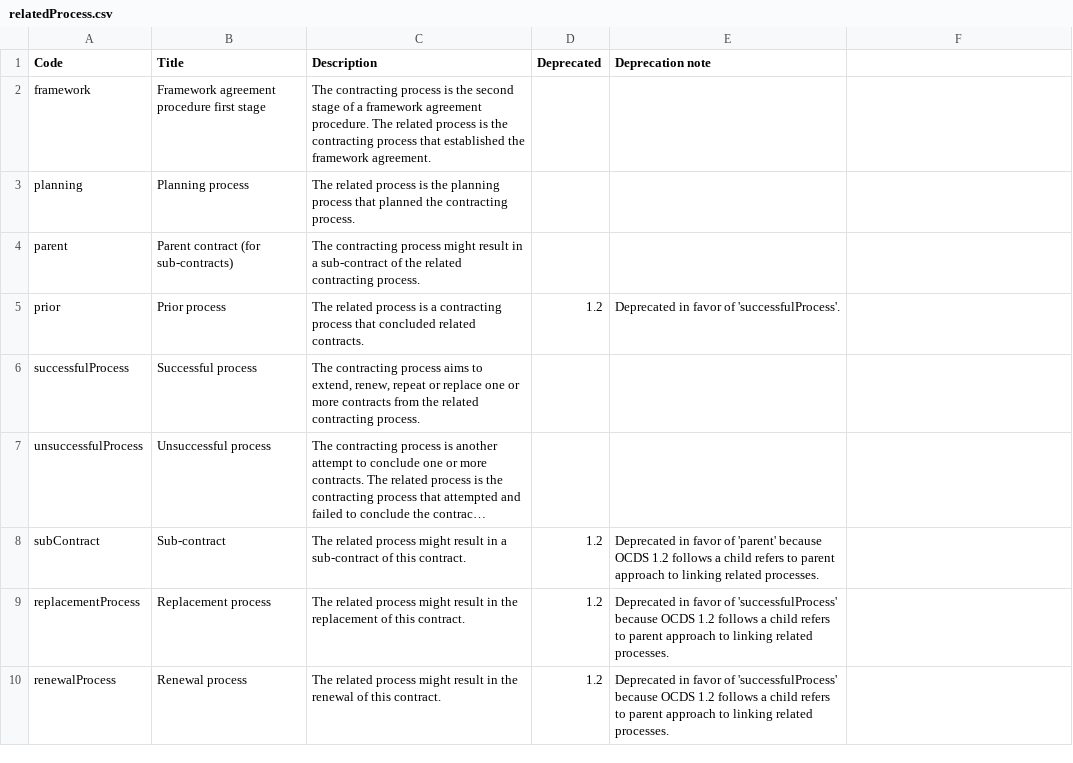
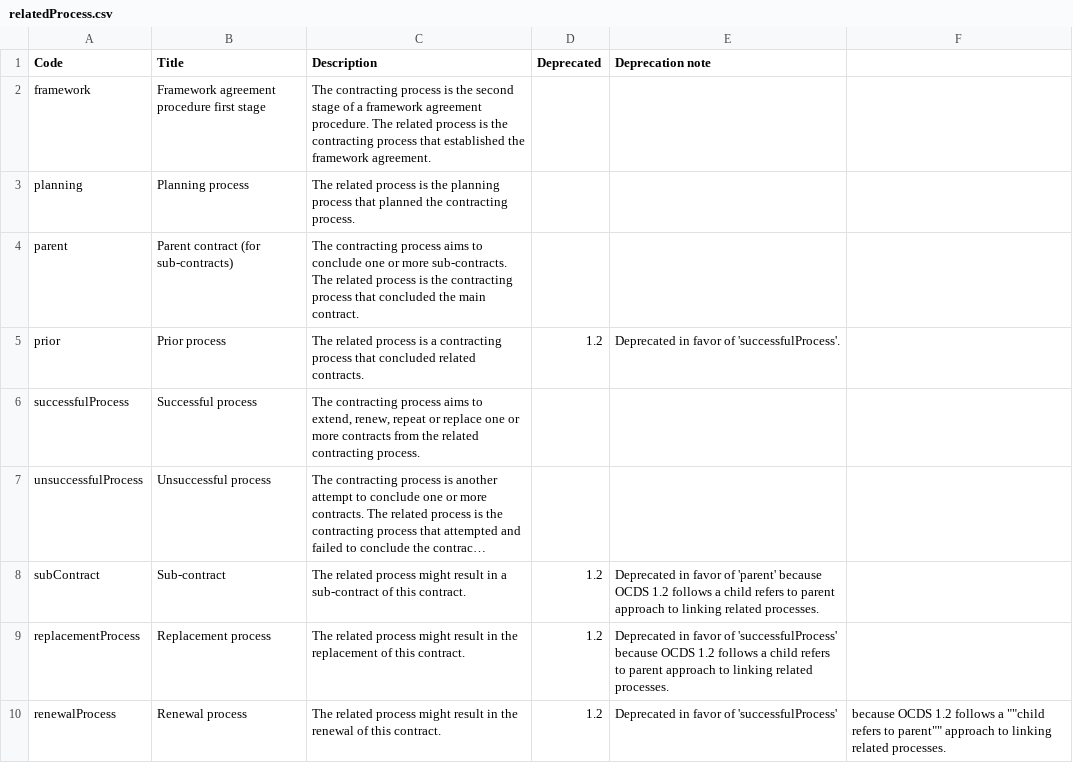
Before and after one commit to open-contracting/standard, a CSV file: schema/codelists/relatedProcess.csv, drawn as a sheet; long unchanged cells end in ….

```diff
--- a/schema/codelists/relatedProcess.csv
+++ b/schema/codelists/relatedProcess.csv
@@ -3,3 +3,3 @@ framework,Framework agreement procedure first stage,The contracting process is t
 planning,Planning process,The related process is the planning process that planned the contracting process.,,
-parent,Parent contract (for sub-contracts),The contracting process might result in a sub-contract of the related contracting process.,,
+parent,Parent contract (for sub-contracts),The contracting process aims to conclude one or more sub-contracts. The related process is the contracting process that concluded the main contract.,,
 prior,Prior process,The related process is a contracting process that concluded related contracts.,1.2,Deprecated in favor of 'successfulProcess'.
@@ -9,2 +9,2 @@ subContract,Sub-contract,The related process might result in a sub-contract of t
 replacementProcess,Replacement process,The related process might result in the replacement of this contract.,1.2,Deprecated in favor of 'successfulProcess' because  OCDS 1.2 follows a child refers to parent approach to linking related processes.
-renewalProcess,Renewal process,The related process might result in the renewal of this contract.,1.2,Deprecated in favor of 'successfulProcess' because  OCDS 1.2 follows a child refers to parent approach to linking related processes.
+renewalProcess,Renewal process,The related process might result in the renewal of this contract.,1.2,Deprecated in favor of 'successfulProcess', because OCDS 1.2 follows a ""child refers to parent"" approach to linking related processes.
```
Also changed, not shown: 1 other file.
